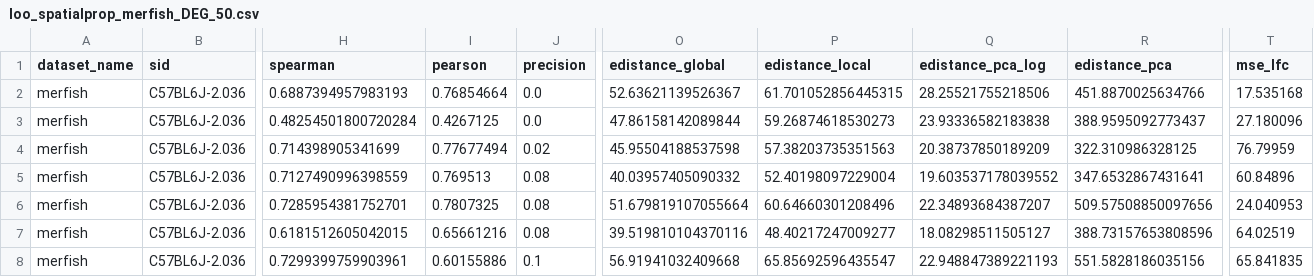
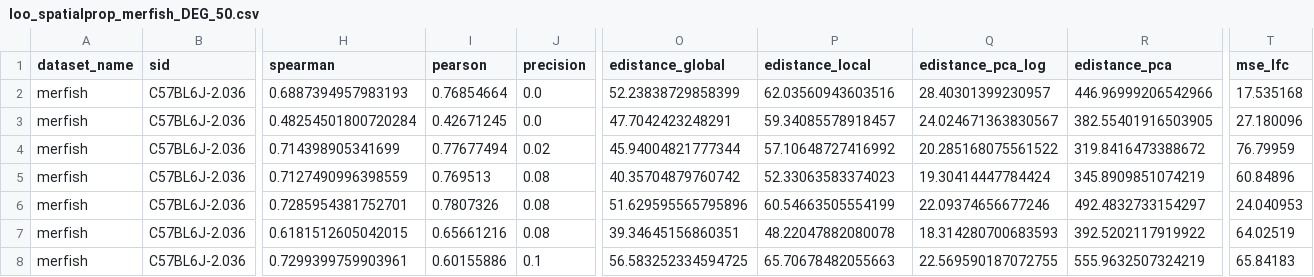
Before and after one commit to PMBio/cellina-reproducibility, a CSV file: results/loo_spatialprop_merfish_DEG_50.csv, drawn as a sheet; only a part is shown, gaps mark what is left out; the diff covers the shown part only; the diff names each change by its address in the sheet, - before the commit and + after, or states it on an @@ line.

```diff
--- a/results/loo_spatialprop_merfish_DEG_50.csv
+++ b/results/loo_spatialprop_merfish_DEG_50.csv
-O2 (edistance_global): 52.63621139526367
+O2 (edistance_global): 52.23838729858399
-P2 (edistance_local): 61.701052856445315
+P2 (edistance_local): 62.03560943603516
-Q2 (edistance_pca_log): 28.25521755218506
+Q2 (edistance_pca_log): 28.40301399230957
-R2 (edistance_pca): 451.8870025634766
+R2 (edistance_pca): 446.96999206542966
-I3 (pearson): 0.4267125
+I3 (pearson): 0.42671245
-O3 (edistance_global): 47.86158142089844
+O3 (edistance_global): 47.7042423248291
-P3 (edistance_local): 59.26874618530273
+P3 (edistance_local): 59.34085578918457
-Q3 (edistance_pca_log): 23.93336582183838
+Q3 (edistance_pca_log): 24.024671363830567
-R3 (edistance_pca): 388.9595092773437
+R3 (edistance_pca): 382.55401916503905
-O4 (edistance_global): 45.95504188537598
+O4 (edistance_global): 45.94004821777344
-P4 (edistance_local): 57.38203735351563
+P4 (edistance_local): 57.10648727416992
-Q4 (edistance_pca_log): 20.38737850189209
+Q4 (edistance_pca_log): 20.285168075561522
-R4 (edistance_pca): 322.310986328125
+R4 (edistance_pca): 319.8416473388672
-O5 (edistance_global): 40.03957405090332
+O5 (edistance_global): 40.35704879760742
-P5 (edistance_local): 52.40198097229004
+P5 (edistance_local): 52.33063583374023
-Q5 (edistance_pca_log): 19.603537178039552
+Q5 (edistance_pca_log): 19.30414447784424
-R5 (edistance_pca): 347.6532867431641
+R5 (edistance_pca): 345.8909851074219
-I6 (pearson): 0.7807325
+I6 (pearson): 0.7807326
-O6 (edistance_global): 51.679819107055664
+O6 (edistance_global): 51.629595565795896
-P6 (edistance_local): 60.64660301208496
+P6 (edistance_local): 60.54663505554199
-Q6 (edistance_pca_log): 22.34893684387207
+Q6 (edistance_pca_log): 22.09374656677246
-R6 (edistance_pca): 509.57508850097656
+R6 (edistance_pca): 492.4832733154297
-O7 (edistance_global): 39.519810104370116
+O7 (edistance_global): 39.34645156860351
-P7 (edistance_local): 48.40217247009277
+P7 (edistance_local): 48.22047882080078
-Q7 (edistance_pca_log): 18.08298511505127
+Q7 (edistance_pca_log): 18.314280700683593
-R7 (edistance_pca): 388.73157653808596
+R7 (edistance_pca): 392.5202117919922
-O8 (edistance_global): 56.91941032409668
+O8 (edistance_global): 56.583252334594725
-P8 (edistance_local): 65.85692596435547
+P8 (edistance_local): 65.70678482055663
-Q8 (edistance_pca_log): 22.948847389221193
+Q8 (edistance_pca_log): 22.569590187072755
-R8 (edistance_pca): 551.5828186035156
+R8 (edistance_pca): 555.9632507324219
-T8 (mse_lfc): 65.841835
+T8 (mse_lfc): 65.84183
```
Also changed, not shown: 99 edited cells elsewhere in this file, results/loo_cellina_merfish_DEG_50_pert.csv, results/loo_spatialprop_merfish_DEG_50_pert.csv, 3 other files.
